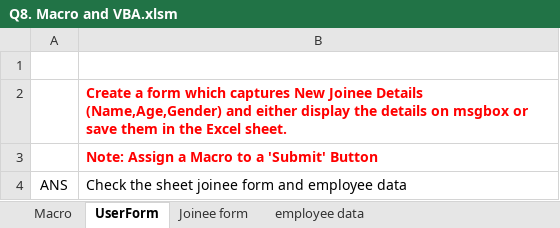
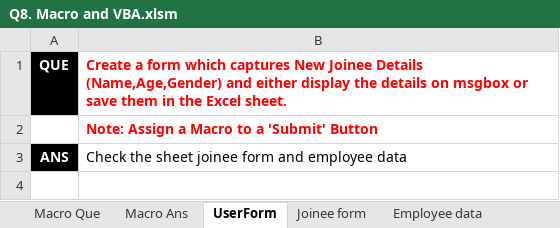
Before and after one commit to tejasg1274/Hands-On-Data-Analytics, an Excel workbook: Excel Assignment/Q8. Macro and VBA.xlsm, sheet UserForm, drawn as a sheet; values as stored, in another font and other column widths than the file's, no borders; removed rows and columns are numbered as before the commit, all else as after; the diff names each change by its address in the sheet, - before the commit and + after, or states it on an @@ line.

```diff
--- a/Excel Assignment/Q8. Macro and VBA.xlsm (sheet UserForm)
+++ b/Excel Assignment/Q8. Macro and VBA.xlsm (sheet UserForm)
-sheet tab: Macro
+sheet tab: Macro Ans
-sheet tab: employee data
+sheet tab: Employee data
+sheet tab: Macro Que
-row 1: (empty)
-A1: (empty)
+A1: QUE
-A1 fill: none
+A1 fill: #000000
@@ A3 fill: none → #000000, bold: off → on, text colour: black → #FFFFFF @@
```
Also changed, not shown: sheet Employee data, sheet Joinee form, sheet Macro Ans, formulas that keep their value, charts or pictures, Excel Assignment/Q1. Arithmatice Functions.xlsx, Excel Assignment/Q3. Lookup Functions.xlsx, 9 other files.
